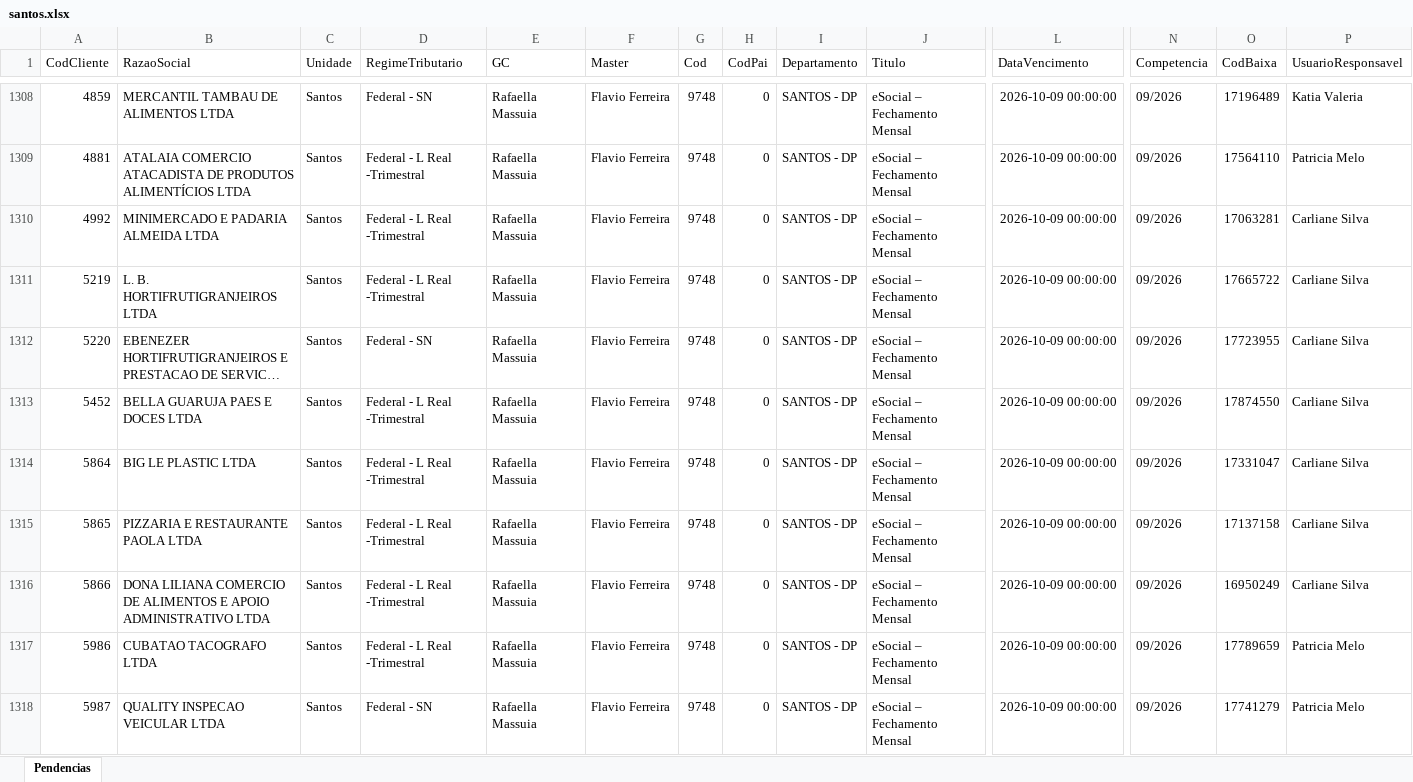
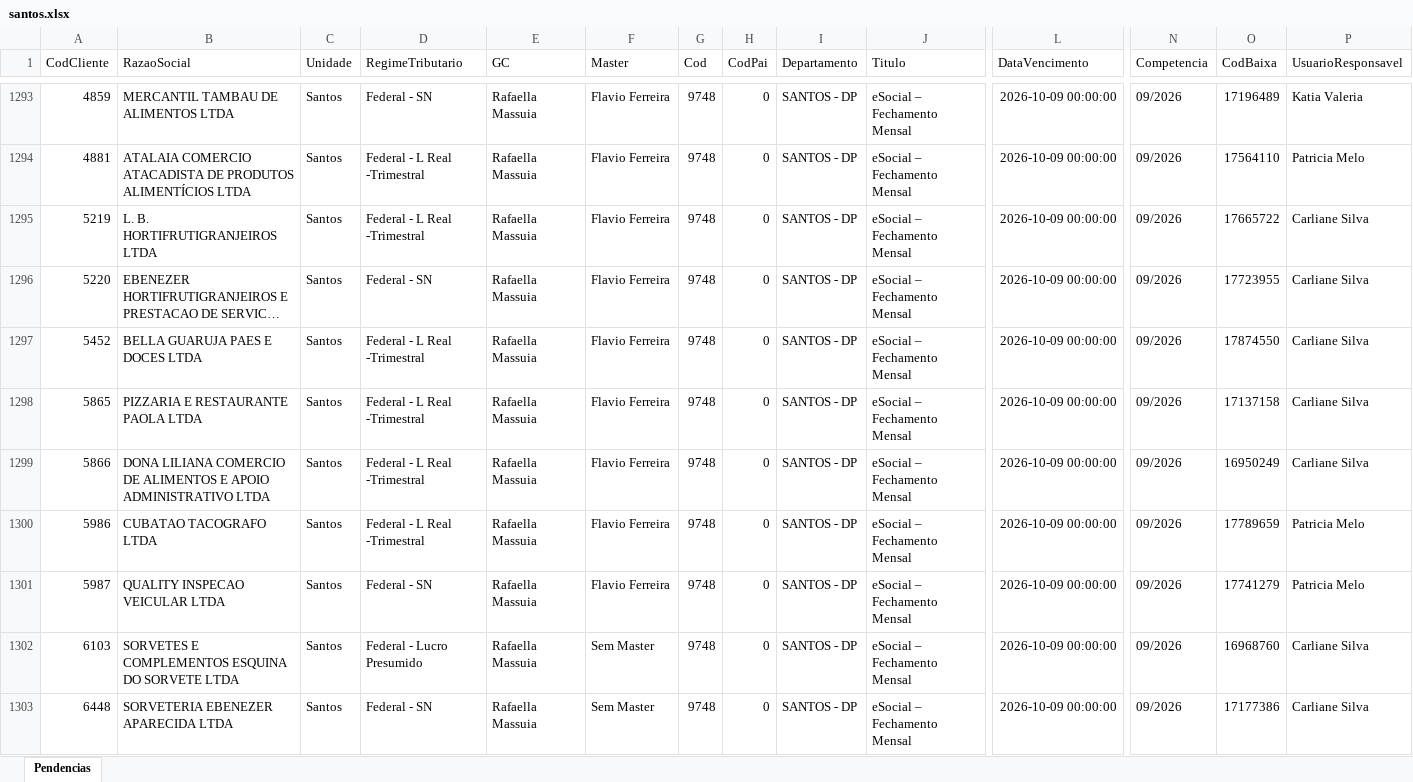
Before and after one commit to Controladoria-MG/Portal-das-tarefas, an Excel workbook: dados/base/santos.xlsx, sheet Pendencias, drawn as a sheet; only a part is shown, gaps mark what is left out; the shorter side is filled out with more unchanged rows; long unchanged cells end in …; values as stored, in another font and other column widths than the file's, no borders; removed rows and columns are numbered as before the commit, all else as after; rows hold the shown columns only; the diff covers the shown part only; the diff names each change by its address in the sheet, - before the commit and + after, or states it on an @@ line.

```diff
--- a/dados/base/santos.xlsx (sheet Pendencias)
+++ b/dados/base/santos.xlsx (sheet Pendencias)
-row 1310: 4992 | MINIMERCADO E PADARIA ALMEIDA LTDA | Santos | Federal - L Real -Trimestral | Rafaella Massuia | Flavio Ferreira | 9748 | 0 | SANTOS - DP | eSocial – Fechamento Mensal | 2026-10-09 00:00:00 | 09/2026 | 17063281 | Carliane Silva
-row 1314: 5864 | BIG LE PLASTIC LTDA | Santos | Federal - L Real -Trimestral | Rafaella Massuia | Flavio Ferreira | 9748 | 0 | SANTOS - DP | eSocial – Fechamento Mensal | 2026-10-09 00:00:00 | 09/2026 | 17331047 | Carliane Silva
```
Also changed, not shown: 24 added rows and 21 removed rows elsewhere in this sheet, dados/base/bpo.xlsx, dados/base/goias.xlsx, 3 other files.
